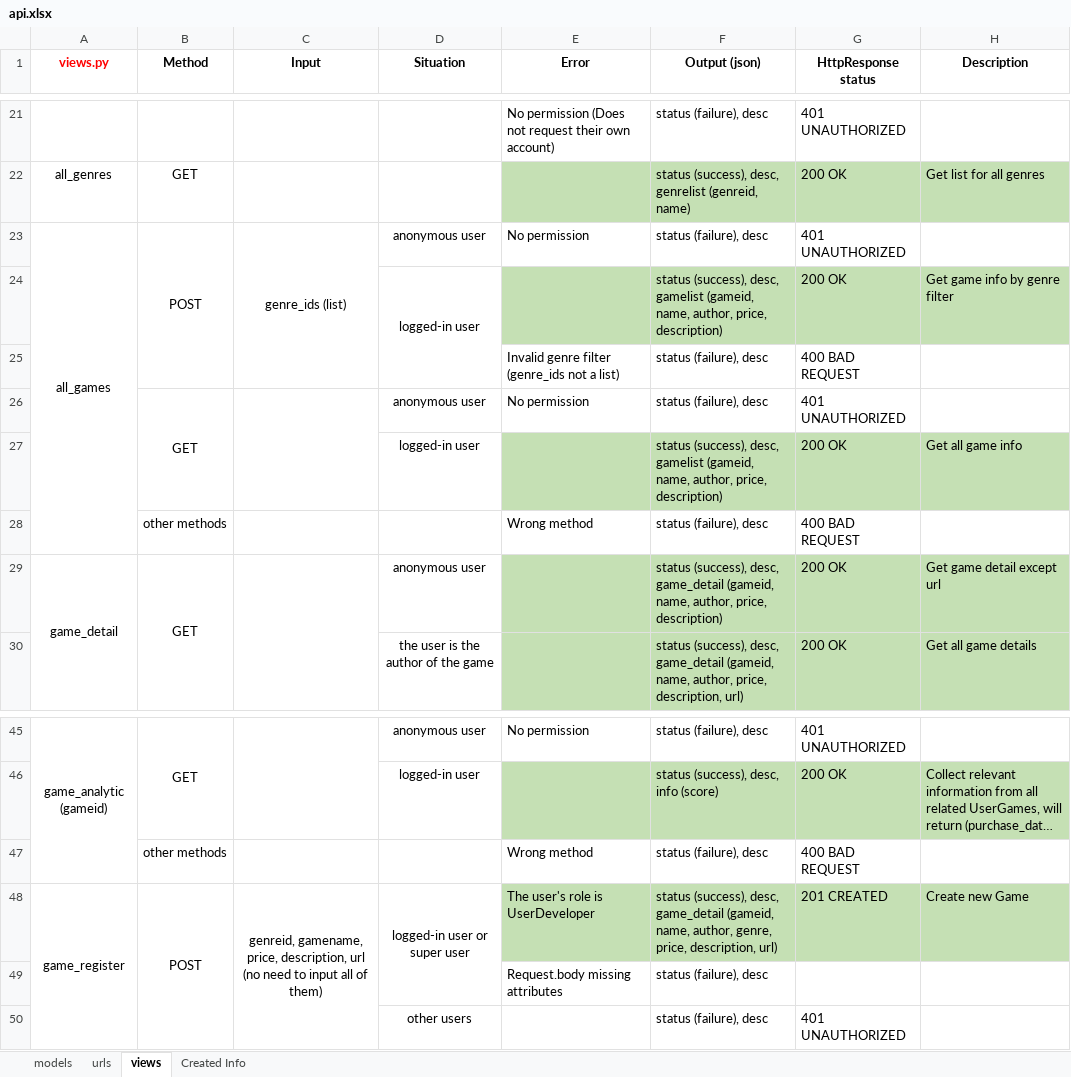
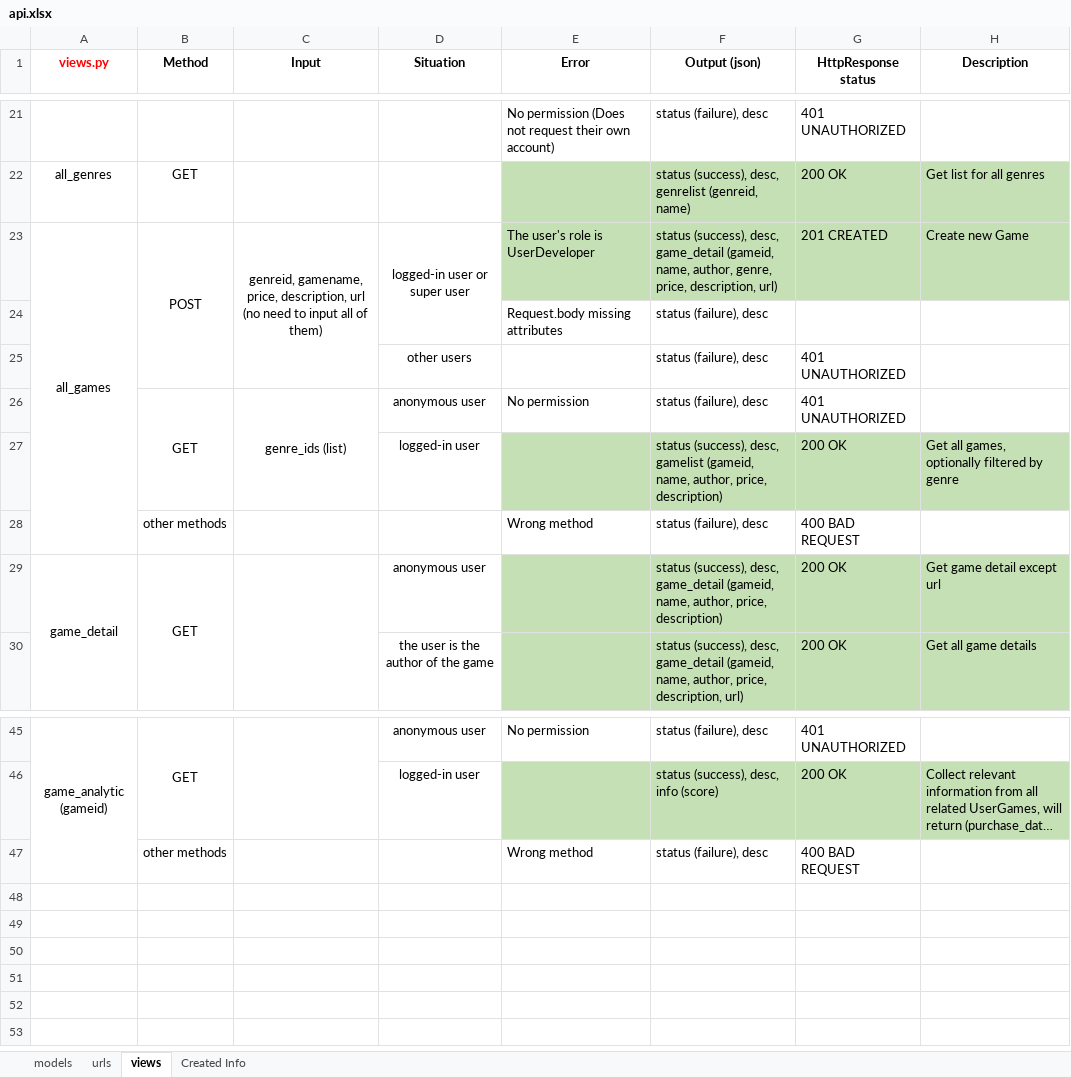
Before and after one commit to CenFs/wsd17-ReactPlay, an Excel workbook: docs/api.xlsx, sheet views, drawn as a sheet; only a part is shown, gaps mark what is left out; long unchanged cells end in …; values as stored, in another font and other column widths than the file's, no borders; removed rows and columns are numbered as before the commit, all else as after; the diff names each change by its address in the sheet, - before the commit and + after, or states it on an @@ line.

Commit message:
updated api doc

```diff
--- a/docs/api.xlsx (sheet views)
+++ b/docs/api.xlsx (sheet views)
-C23 (Input): genre_ids (list)
+C23 (Input): genreid, gamename, price, description, url (no need to input all of them)
-D23 (Situation): anonymous user
+D23 (Situation): logged-in user or super user
+D23:D24 merged
-E23 (Error): No permission
+E23 (Error): The user's role is UserDeveloper
-E23:H23 fill: none
+E23:H23 fill: #C5E0B4
-F23 (Output (json)): status (failure), desc
+F23 (Output (json)): status (success), desc, game_detail (gameid, name, author, genre, price, description, url)
-G23 (HttpResponse status): 401 UNAUTHORIZED
+G23 (HttpResponse status): 201 CREATED
-H23 (Description): (empty)
+H23 (Description): Create new Game
-row 24:  |  |  | logged-in user |  | status (success), desc, gamelist (gameid, name, author, price, description) | 200 OK | Get game info by genre filter
-row 25:  |  |  |  | Invalid genre filter (genre_ids not a list) | status (failure), desc | 400 BAD REQUEST
@@ row 49 moved to row 24: Request.body missing attributes @@
@@ row 50 moved to row 25: other users @@
-C26 (Input): (empty)
+C26 (Input): genre_ids (list)
-H27 (Description): Get all game info
+H27 (Description): Get all games, optionally filtered by genre
-row 48: game_register | POST | genreid, gamename, price, description, url (no need to input all of them) | logged-in user or super user | The user's role is UserDeveloper | status (success), desc, game_detail (gameid, name, author, genre, price, description, url) | 201 CREATED | Create new Game
```
